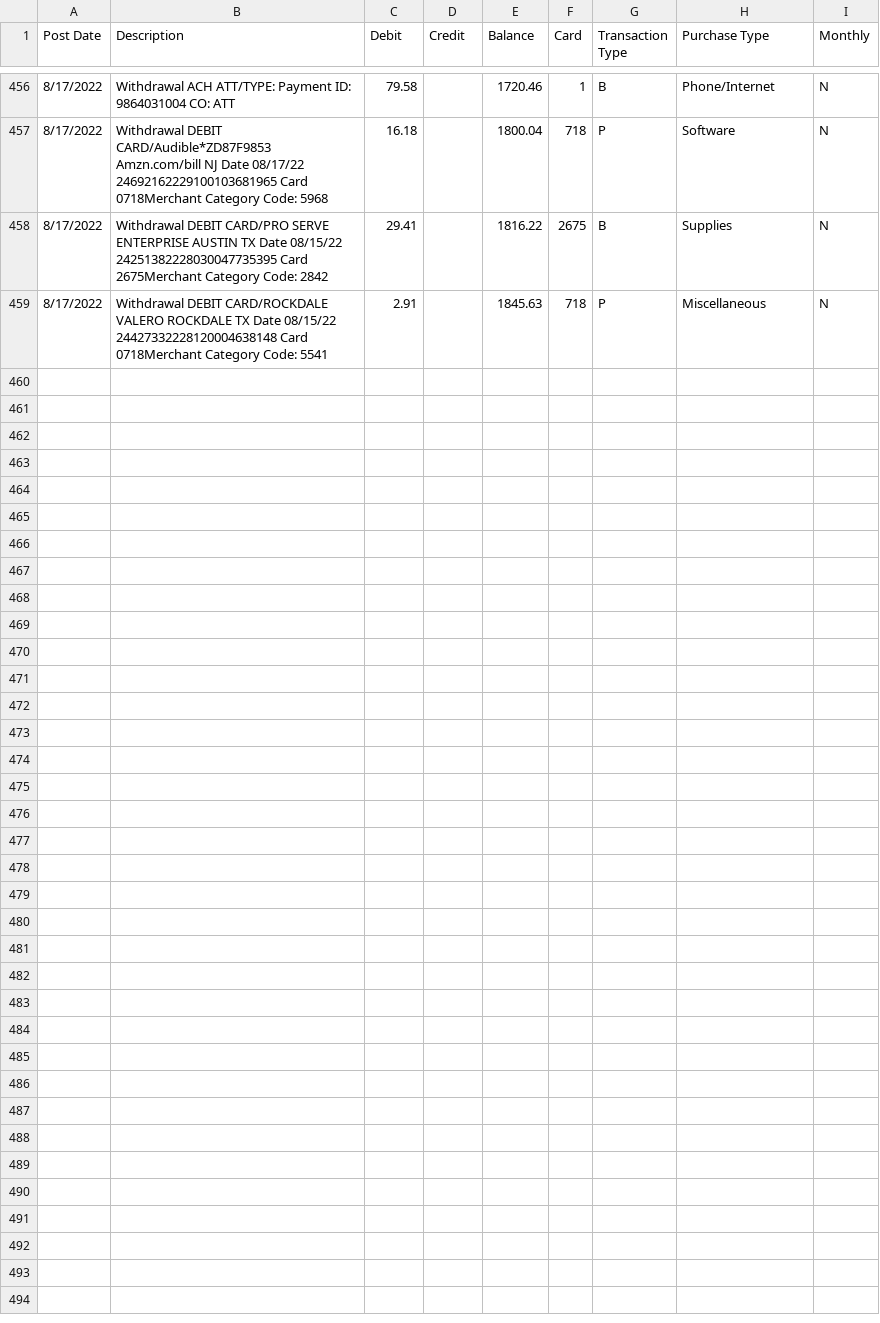
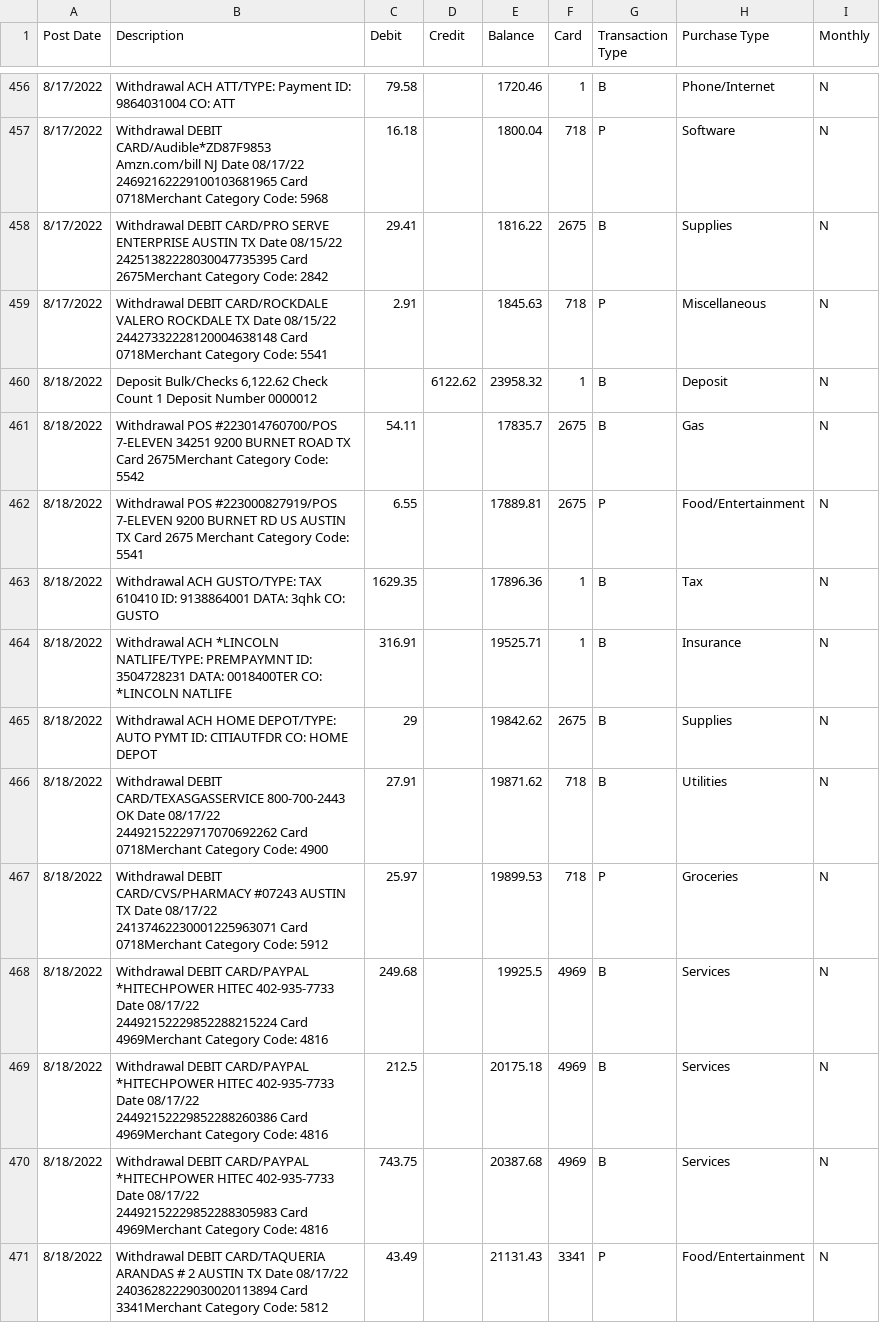
Before and after one commit to Michel-A-Gonzalez/BeyondEco, a CSV file: UHCU Spendings Q3.csv, drawn as a sheet; only a part is shown, gaps mark what is left out; the diff names each change by its address in the sheet, - before the commit and + after, or states it on an @@ line.

Commit message:
Add files via upload

```diff
--- a/UHCU Spendings Q3.csv
+++ b/UHCU Spendings Q3.csv
+row 460: 8/18/2022 | Deposit Bulk/Checks 6,122.62 Check Count 1 Deposit Number 0000012 |  | 6122.62 | 23958.32 | 1 | B | Deposit | N
+row 461: 8/18/2022 | Withdrawal POS #223014760700/POS 7-ELEVEN 34251 9200 BURNET ROAD TX Card 2675Merchant Category Code: 5542 | 54.11 |  | 17835.7 | 2675 | B | Gas | N
+row 462: 8/18/2022 | Withdrawal POS #223000827919/POS 7-ELEVEN 9200 BURNET RD US AUSTIN TX Card 2675 Merchant Category Code: 5541 | 6.55 |  | 17889.81 | 2675 | P | Food/Entertainment | N
+row 463: 8/18/2022 | Withdrawal ACH GUSTO/TYPE: TAX 610410 ID: 9138864001 DATA: 3qhk CO: GUSTO | 1629.35 |  | 17896.36 | 1 | B | Tax | N
+row 464: 8/18/2022 | Withdrawal ACH *LINCOLN NATLIFE/TYPE: PREMPAYMNT ID: 3504728231 DATA: 0018400TER CO: *LINCOLN NATLIFE | 316.91 |  | 19525.71 | 1 | B | Insurance | N
+row 465: 8/18/2022 | Withdrawal ACH HOME DEPOT/TYPE: AUTO PYMT ID: CITIAUTFDR CO: HOME DEPOT | 29 |  | 19842.62 | 2675 | B | Supplies | N
+row 466: 8/18/2022 | Withdrawal DEBIT CARD/TEXASGASSERVICE 800-700-2443 OK Date 08/17/22 24492152229717070692262 Card 0718Merchant Category Code: 4900 | 27.91 |  | 19871.62 | 718 | B | Utilities | N
+row 467: 8/18/2022 | Withdrawal DEBIT CARD/CVS/PHARMACY #07243 AUSTIN TX Date 08/17/22 24137462230001225963071 Card 0718Merchant Category Code: 5912 | 25.97 |  | 19899.53 | 718 | P | Groceries | N
+row 468: 8/18/2022 | Withdrawal DEBIT CARD/PAYPAL *HITECHPOWER HITEC 402-935-7733 Date 08/17/22 24492152229852288215224 Card 4969Merchant Category Code: 4816 | 249.68 |  | 19925.5 | 4969 | B | Services | N
+row 469: 8/18/2022 | Withdrawal DEBIT CARD/PAYPAL *HITECHPOWER HITEC 402-935-7733 Date 08/17/22 24492152229852288260386 Card 4969Merchant Category Code: 4816 | 212.5 |  | 20175.18 | 4969 | B | Services | N
+row 470: 8/18/2022 | Withdrawal DEBIT CARD/PAYPAL *HITECHPOWER HITEC 402-935-7733 Date 08/17/22 24492152229852288305983 Card 4969Merchant Category Code: 4816 | 743.75 |  | 20387.68 | 4969 | B | Services | N
+row 471: 8/18/2022 | Withdrawal DEBIT CARD/TAQUERIA ARANDAS # 2 AUSTIN TX Date 08/17/22 24036282229030020113894 Card 3341Merchant Category Code: 5812 | 43.49 |  | 21131.43 | 3341 | P | Food/Entertainment | N
```
